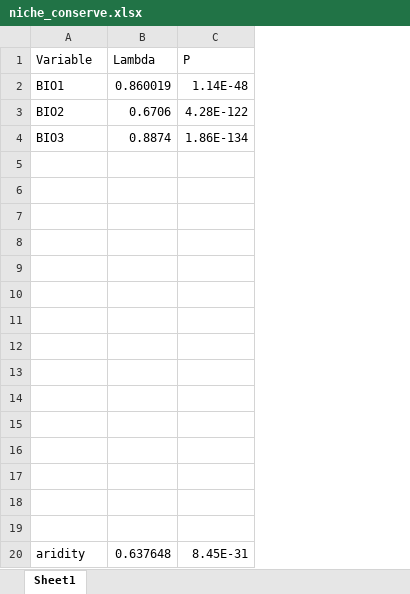
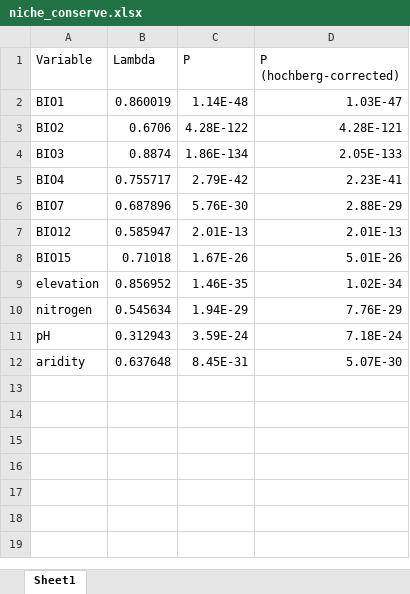
Before and after one commit to ryanafolk/astragalus_niche_biogeo, an Excel workbook: niche_conserve_ancestral_recon/niche_conserve.xlsx, sheet Sheet1, drawn as a sheet; values as stored, in another font and other column widths than the file's, no borders; removed rows and columns are numbered as before the commit, all else as after; the diff names each change by its address in the sheet, - before the commit and + after, or states it on an @@ line.

Commit message:
BAMM and niche conservatism updates

```diff
--- a/niche_conserve_ancestral_recon/niche_conserve.xlsx (sheet Sheet1)
+++ b/niche_conserve_ancestral_recon/niche_conserve.xlsx (sheet Sheet1)
+column D (P (hochberg-corrected)), rows 2-12: 1.03E-47 | 4.28E-121 | 2.05E-133 | 2.23E-41 | 2.88E-29 | 2.01E-13 | 5.01E-26 | 1.02E-34 | 7.76E-29 | 7.18E-24 | 5.07E-30
-row 5: (empty)
+row 5: BIO4 | 0.755717 | 2.79E-42 | 2.23E-41
-row 6: (empty)
+row 6: BIO7 | 0.687896 | 5.76E-30 | 2.88E-29
-row 7: (empty)
+row 7: BIO12 | 0.585947 | 2.01E-13 | 2.01E-13
-row 8: (empty)
+row 8: BIO15 | 0.71018 | 1.67E-26 | 5.01E-26
-row 9: (empty)
+row 9: elevation | 0.856952 | 1.46E-35 | 1.02E-34
-row 10: (empty)
+row 10: nitrogen | 0.545634 | 1.94E-29 | 7.76E-29
-row 11: (empty)
+row 11: pH | 0.312943 | 3.59E-24 | 7.18E-24
-row 12: (empty)
-row 13: (empty)
-row 14: (empty)
-row 15: (empty)
-row 16: (empty)
-row 17: (empty)
-row 18: (empty)
-row 19: (empty)
```
Also changed, not shown: 7 other files.
